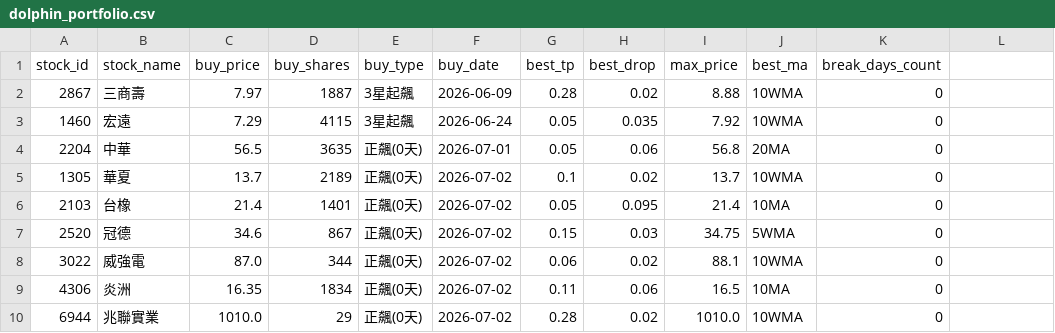
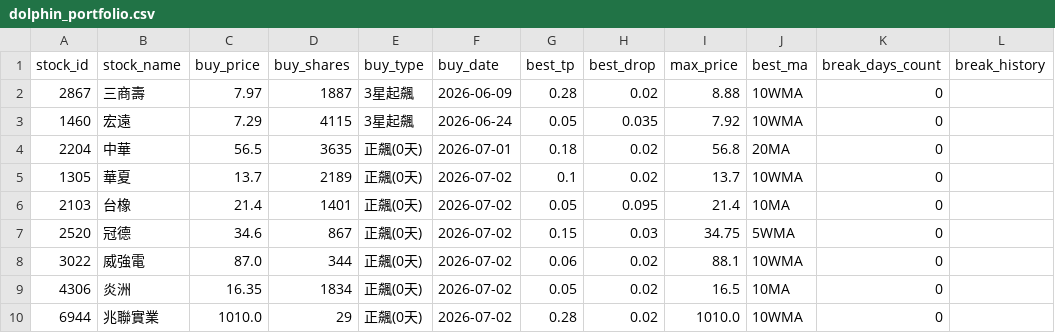
Before and after one commit to chunyulaie/my-dolphin-radar, a CSV file: dolphin_portfolio.csv, drawn as a sheet; the diff names each change by its address in the sheet, - before the commit and + after, or states it on an @@ line.

```diff
--- a/dolphin_portfolio.csv
+++ b/dolphin_portfolio.csv
-L1: (empty)
+L1: break_history
-G4 (best_tp): 0.05
+G4 (best_tp): 0.18
-H4 (best_drop): 0.06
+H4 (best_drop): 0.02
-G9 (best_tp): 0.11
+G9 (best_tp): 0.05
-H9 (best_drop): 0.06
+H9 (best_drop): 0.02
```
Also changed, not shown: 3 other files.
